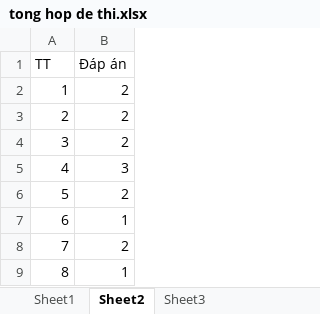
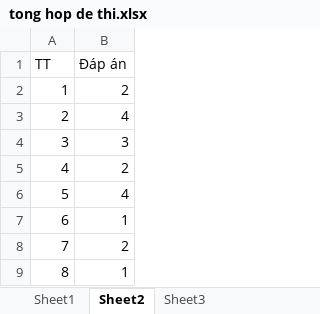
Before and after one commit to hoangtucatvu/flask-question-app, an Excel workbook: tong hop de thi.xlsx, sheet Sheet2, drawn as a sheet; only a part is shown; values as stored, in another font and other column widths than the file's, no borders; the diff names each change by its address in the sheet, - before the commit and + after, or states it on an @@ line.

Commit message:
Add files via upload

```diff
--- a/tong hop de thi.xlsx (sheet Sheet2)
+++ b/tong hop de thi.xlsx (sheet Sheet2)
-B3 (Đáp án): 2
+B3 (Đáp án): 4
-B4 (Đáp án): 2
+B4 (Đáp án): 3
-B5 (Đáp án): 3
+B5 (Đáp án): 2
-B6 (Đáp án): 2
+B6 (Đáp án): 4
```
Also changed, not shown: sheet Sheet1.
